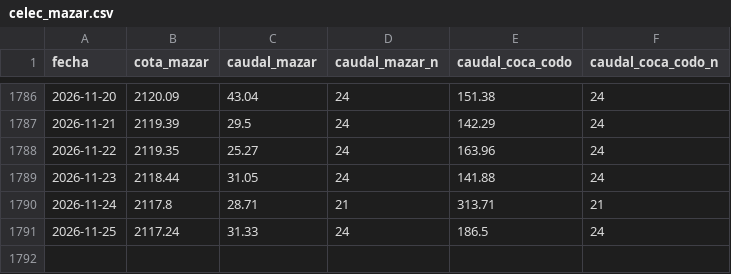
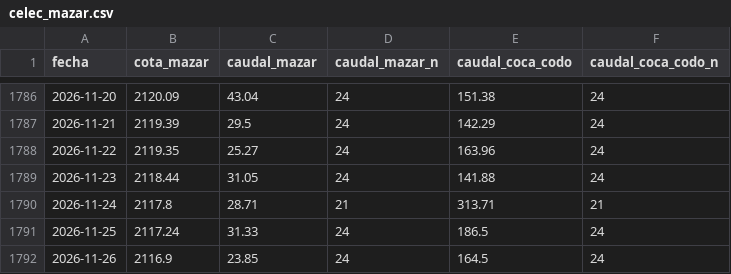
Before and after one commit to edardvark/mazar, a CSV file: data/celec_mazar.csv, drawn as a sheet; only a part is shown, gaps mark what is left out; the diff names each change by its address in the sheet, - before the commit and + after, or states it on an @@ line.

```diff
--- a/data/celec_mazar.csv
+++ b/data/celec_mazar.csv
+row 1792: 2026-11-26 | 2116.9 | 23.85 | 24 | 164.5 | 24
```
Also changed, not shown: 1 other file.
